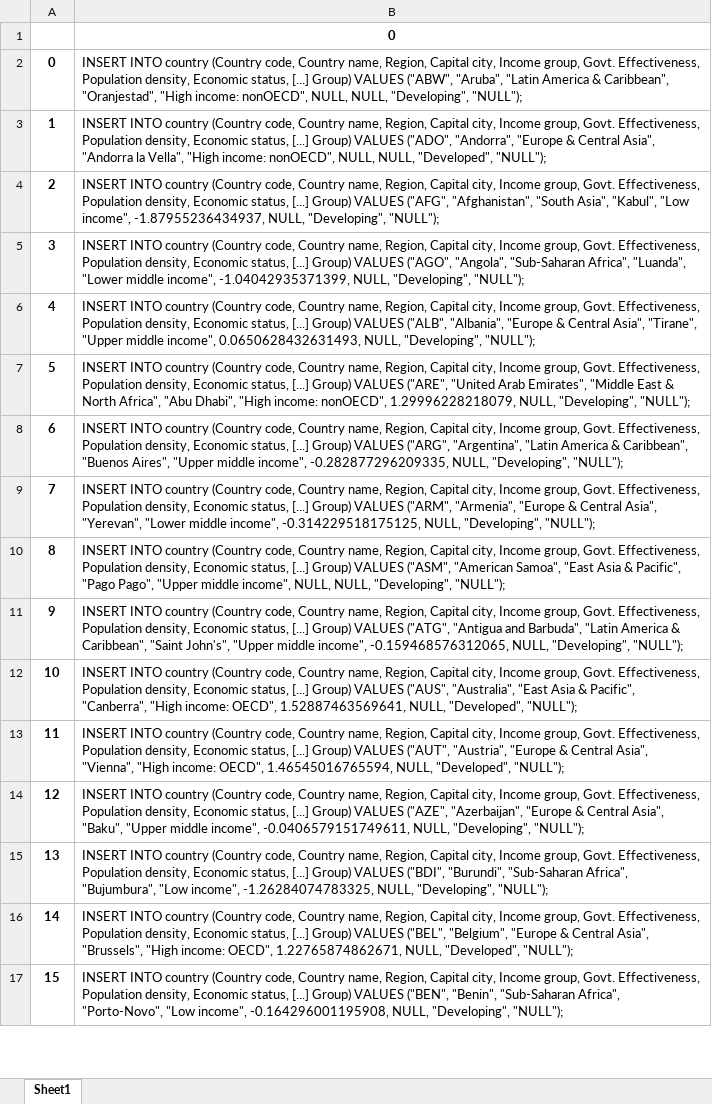
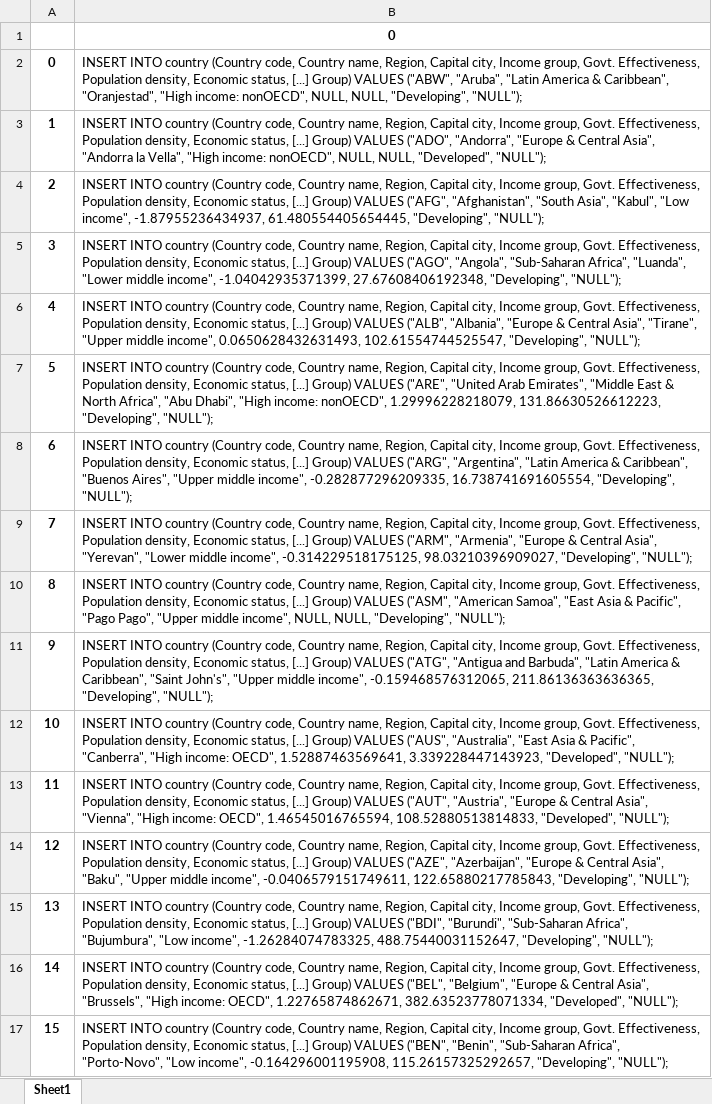
Before and after one commit to jkprabu/CPSC-368-Project, an Excel workbook: Country_Data_SQL.xlsx, sheet Sheet1, drawn as a sheet; only a part is shown; values as stored, in another font and other column widths than the file's, no borders; the diff covers the shown part only; the diff names each change by its address in the sheet, - before the commit and + after, or states it on an @@ line.

```diff
--- a/Country_Data_SQL.xlsx (sheet Sheet1)
+++ b/Country_Data_SQL.xlsx (sheet Sheet1)
-B4: …income", -1.87955236434937, NULL, "Developing", "NULL");
+B4: …income", -1.87955236434937, 61.480554405654445, "Developing", "NULL");
-B5: …income", -1.04042935371399, NULL, "Developing", "NULL");
+B5: …income", -1.04042935371399, 27.67608406192348, "Developing", "NULL");
-B6: …income", 0.0650628432631493, NULL, "Developing", "NULL");
+B6: …income", 0.0650628432631493, 102.61554744525547, "Developing", "NULL");
-B7: …nonOECD", 1.29996228218079, NULL, "Developing", "NULL");
+B7: …nonOECD", 1.29996228218079, 131.86630526612223, "Developing", "NULL");
-B8: …income", -0.282877296209335, NULL, "Developing", "NULL");
+B8: …income", -0.282877296209335, 16.738741691605554, "Developing", "NULL");
-B9: …income", -0.314229518175125, NULL, "Developing", "NULL");
+B9: …income", -0.314229518175125, 98.03210396909027, "Developing", "NULL");
-B11: …income", -0.159468576312065, NULL, "Developing", "NULL");
+B11: …income", -0.159468576312065, 211.86136363636365, "Developing", "NULL");
-B12: …OECD", 1.52887463569641, NULL, "Developed", "NULL");
+B12: …OECD", 1.52887463569641, 3.339228447143923, "Developed", "NULL");
-B13: …OECD", 1.46545016765594, NULL, "Developed", "NULL");
+B13: …OECD", 1.46545016765594, 108.52880513814833, "Developed", "NULL");
-B14: …income", -0.0406579151749611, NULL, "Developing", "NULL");
+B14: …income", -0.0406579151749611, 122.65880217785843, "Developing", "NULL");
-B15: …income", -1.26284074783325, NULL, "Developing", "NULL");
+B15: …income", -1.26284074783325, 488.75440031152647, "Developing", "NULL");
-B16: …OECD", 1.22765874862671, NULL, "Developed", "NULL");
+B16: …OECD", 1.22765874862671, 382.63523778071334, "Developed", "NULL");
-B17: …income", -0.164296001195908, NULL, "Developing", "NULL");
+B17: …income", -0.164296001195908, 115.26157325292657, "Developing", "NULL");
```
Also changed, not shown: 175 edited cells elsewhere in this sheet, Country_Data_RAW.xlsx, 4 other files.
